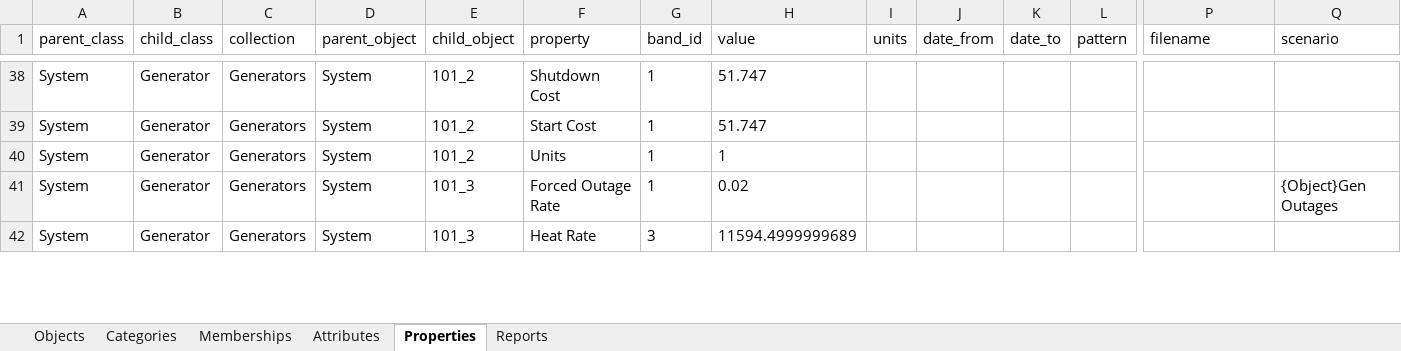
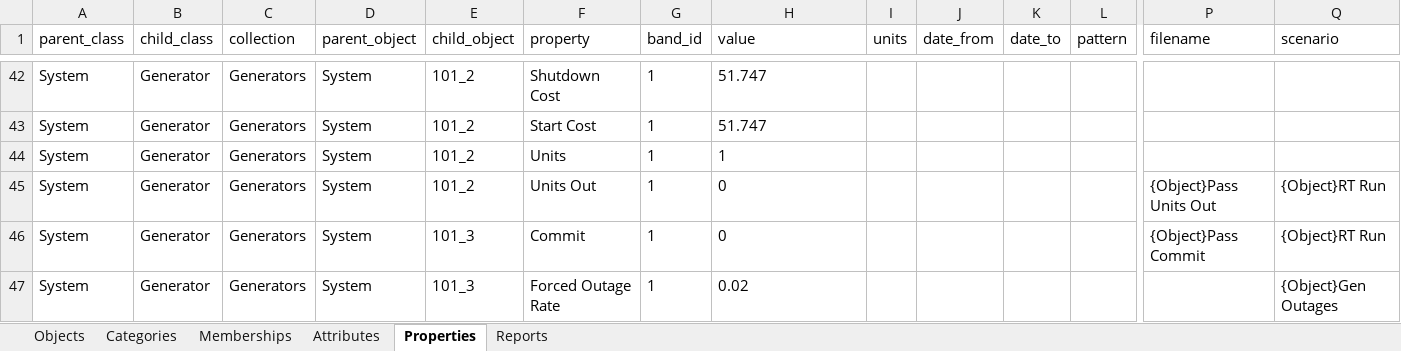
Before and after one commit to GridMod/RTS-GMLC, an Excel workbook: Create_PLEXOS_database/rts_2016.xlsx, sheet Properties, drawn as a sheet; only a part is shown, gaps mark what is left out; values as stored, in another font and other column widths than the file's, no borders; rows hold the shown columns only; the diff covers the shown part only; the diff names each change by its address in the sheet, - before the commit and + after, or states it on an @@ line.

```diff
--- a/Create_PLEXOS_database/rts_2016.xlsx (sheet Properties)
+++ b/Create_PLEXOS_database/rts_2016.xlsx (sheet Properties)
+row 45: System | Generator | Generators | System | 101_2 | Units Out | 1 | 0 |  |  |  |  | {Object}Pass Units Out | {Object}RT Run
+row 46: System | Generator | Generators | System | 101_3 | Commit | 1 | 0 |  |  |  |  | {Object}Pass Commit | {Object}RT Run
@@ row 42 moved to row 50: System @@
```
Also changed, not shown: 141 added rows and 174 moved rows elsewhere in this sheet, sheet Memberships, sheet Objects, sheet Categories, 15 other files.
